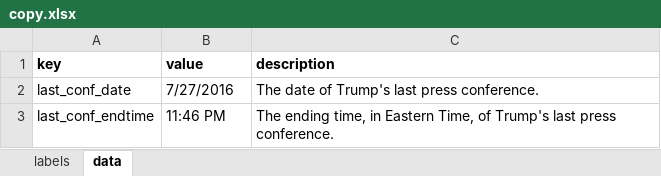
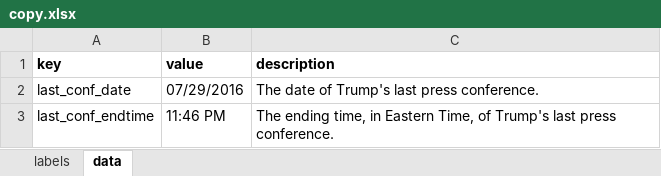
Before and after one commit to isabella232/trump-press-conferences, an Excel workbook: data/copy.xlsx, sheet data, drawn as a sheet; values as stored, in another font and other column widths than the file's, no borders; charts and pictures not drawn; the diff names each change by its address in the sheet, - before the commit and + after, or states it on an @@ line.

Commit message:
actually update the spreadsheet dummy

```diff
--- a/data/copy.xlsx (sheet data)
+++ b/data/copy.xlsx (sheet data)
-B2 (value): 7/27/2016
+B2 (value): 07/29/2016
```
Also changed, not shown: 2 other files.
